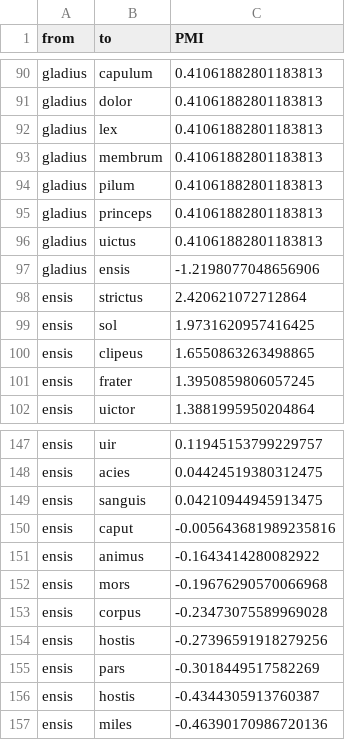
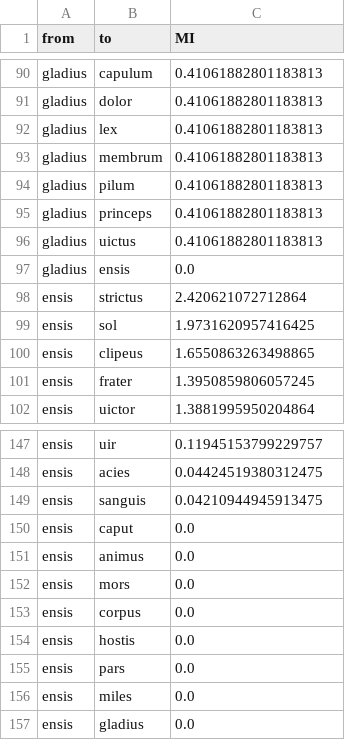
Before and after one commit to diyclassics/desagulier-2020, a TSV file: data/gladius-ensis-edges.tsv, drawn as a sheet; only a part is shown, gaps mark what is left out; removed rows and columns are numbered as before the commit, all else as after; the diff names each change by its address in the sheet, - before the commit and + after, or states it on an @@ line.

```diff
--- a/data/gladius-ensis-edges.tsv
+++ b/data/gladius-ensis-edges.tsv
-C1: PMI
+C1: MI
-C97 (MI): -1.2198077048656906
+C97 (MI): 0.0
-C150 (MI): -0.005643681989235816
+C150 (MI): 0.0
-C151 (MI): -0.1643414280082922
+C151 (MI): 0.0
-C152 (MI): -0.19676290570066968
+C152 (MI): 0.0
-C153 (MI): -0.23473075589969028
+C153 (MI): 0.0
-C154 (MI): -0.27396591918279256
+C154 (MI): 0.0
-C155 (MI): -0.3018449517582269
+C155 (MI): 0.0
-row 156: ensis | hostis | -0.4344305913760387
-C156 (MI): -0.46390170986720136
+C156 (MI): 0.0
+row 157: ensis | gladius | 0.0
```
Also changed, not shown: data/ago-facio-edges.tsv, data/ago-facio-vertices.tsv, 8 other files.
